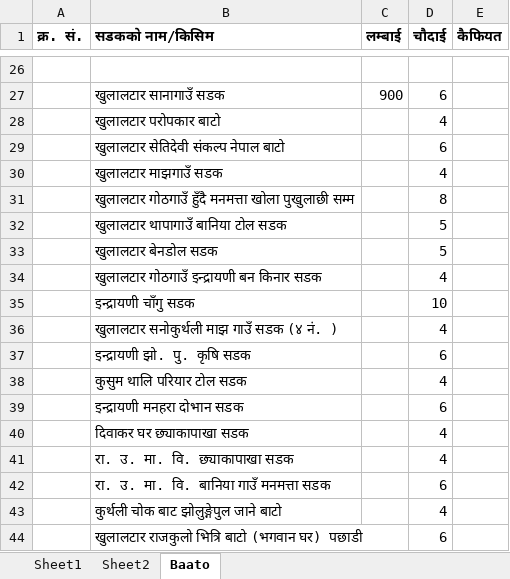
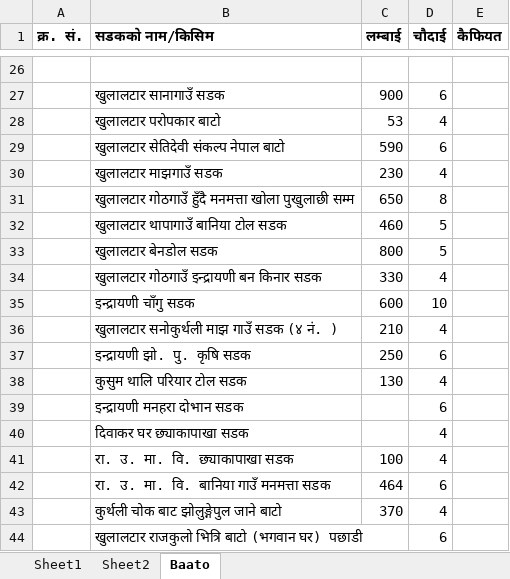
Before and after one commit to suwalcrystal/ofc, an Excel workbook: ofc/2081_82 yojana haru.xlsx, sheet Baato, drawn as a sheet; only a part is shown, gaps mark what is left out; values as stored, in another font and other column widths than the file's, no borders; the diff covers the shown part only; the diff names each change by its address in the sheet, - before the commit and + after, or states it on an @@ line.

```diff
--- a/ofc/2081_82 yojana haru.xlsx (sheet Baato)
+++ b/ofc/2081_82 yojana haru.xlsx (sheet Baato)
-C28 (लम्बाई): (empty)
+C28 (लम्बाई): 53
-C29 (लम्बाई): (empty)
+C29 (लम्बाई): 590
-C30 (लम्बाई): (empty)
+C30 (लम्बाई): 230
-C31 (लम्बाई): (empty)
+C31 (लम्बाई): 650
-C32 (लम्बाई): (empty)
+C32 (लम्बाई): 460
-C33 (लम्बाई): (empty)
+C33 (लम्बाई): 800
-C34 (लम्बाई): (empty)
+C34 (लम्बाई): 330
-C35 (लम्बाई): (empty)
+C35 (लम्बाई): 600
-C36 (लम्बाई): (empty)
+C36 (लम्बाई): 210
-C37 (लम्बाई): (empty)
+C37 (लम्बाई): 250
-C38 (लम्बाई): (empty)
+C38 (लम्बाई): 130
-C41 (लम्बाई): (empty)
+C41 (लम्बाई): 100
-C42 (लम्बाई): (empty)
+C42 (लम्बाई): 464
-C43 (लम्बाई): (empty)
+C43 (लम्बाई): 370
```
Also changed, not shown: 8 edited cells elsewhere in this sheet, ofc/estimates/सेतिदेवी मन्दिर संरक्षण/changed estimate सेतिदेवी मन्दिर संरक्षण.xlsx, 13 other files.
